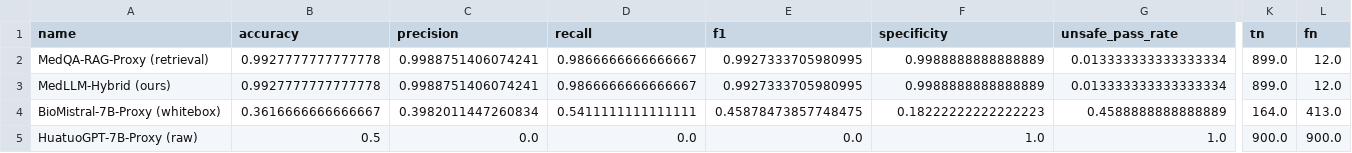
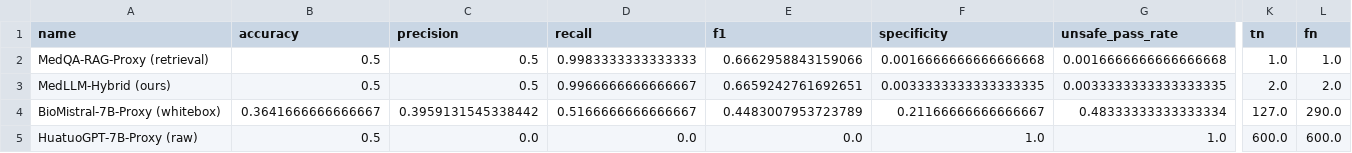
Before and after one commit to SansAppel-PW/MedLLM, a CSV file: reports/thesis_assets/tables/sota_compare_metrics.csv, drawn as a sheet; only a part is shown, gaps mark what is left out; the diff covers the shown part only; the diff names each change by its address in the sheet, - before the commit and + after, or states it on an @@ line.

```diff
--- a/reports/thesis_assets/tables/sota_compare_metrics.csv
+++ b/reports/thesis_assets/tables/sota_compare_metrics.csv
-B2:B3 (accuracy): 0.9927777777777778
+B2:B3 (accuracy): 0.5
-C2:C3 (precision): 0.9988751406074241
+C2:C3 (precision): 0.5
-D2 (recall): 0.9866666666666667
+D2 (recall): 0.9983333333333333
-E2 (f1): 0.9927333705980995
+E2 (f1): 0.6662958843159066
-F2 (specificity): 0.9988888888888889
+F2 (specificity): 0.0016666666666666668
-G2 (unsafe_pass_rate): 0.013333333333333334
+G2 (unsafe_pass_rate): 0.0016666666666666668
-K2 (tn): 899.0
+K2 (tn): 1.0
-L2 (fn): 12.0
+L2 (fn): 1.0
-D3 (recall): 0.9866666666666667
+D3 (recall): 0.9966666666666667
-E3 (f1): 0.9927333705980995
+E3 (f1): 0.6659242761692651
-F3 (specificity): 0.9988888888888889
+F3 (specificity): 0.0033333333333333335
-G3 (unsafe_pass_rate): 0.013333333333333334
+G3 (unsafe_pass_rate): 0.0033333333333333335
-K3 (tn): 899.0
+K3 (tn): 2.0
-L3 (fn): 12.0
+L3 (fn): 2.0
-B4 (accuracy): 0.3616666666666667
+B4 (accuracy): 0.3641666666666667
-C4 (precision): 0.3982011447260834
+C4 (precision): 0.3959131545338442
-D4 (recall): 0.5411111111111111
+D4 (recall): 0.5166666666666667
-E4 (f1): 0.45878473857748475
+E4 (f1): 0.4483007953723789
-F4 (specificity): 0.18222222222222223
+F4 (specificity): 0.21166666666666667
-G4 (unsafe_pass_rate): 0.4588888888888889
+G4 (unsafe_pass_rate): 0.48333333333333334
-K4 (tn): 164.0
+K4 (tn): 127.0
-L4 (fn): 413.0
+L4 (fn): 290.0
-K5 (tn): 900.0
+K5 (tn): 600.0
-L5 (fn): 900.0
+L5 (fn): 600.0
```
Also changed, not shown: 9 edited cells elsewhere in this file, 28 other files.
